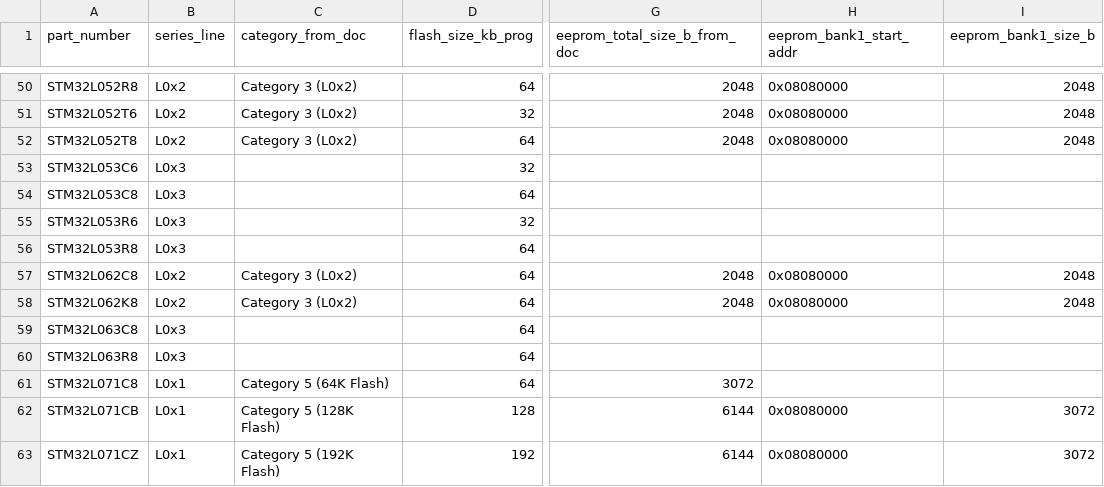
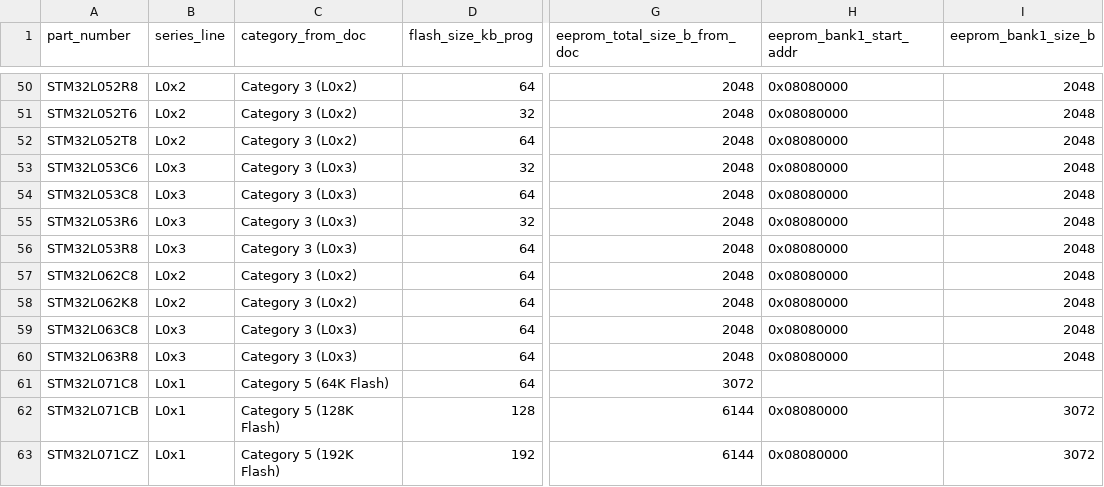
Before and after one commit to okhsunrog/stm_parser, a CSV file: stm32_l0_l1_eeprom_research.csv, drawn as a sheet; only a part is shown, gaps mark what is left out; the diff covers the shown part only; the diff names each change by its address in the sheet, - before the commit and + after, or states it on an @@ line.

```diff
--- a/stm32_l0_l1_eeprom_research.csv
+++ b/stm32_l0_l1_eeprom_research.csv
-C53:C56 (category_from_doc): (empty)
+C53:C56 (category_from_doc): Category 3 (L0x3)
-G53:G56 (eeprom_total_size_b_from_doc): (empty)
+G53:G56 (eeprom_total_size_b_from_doc): 2048
-H53:H56 (eeprom_bank1_start_addr): (empty)
+H53:H56 (eeprom_bank1_start_addr): 0x08080000
-I53:I56 (eeprom_bank1_size_b): (empty)
+I53:I56 (eeprom_bank1_size_b): 2048
-C59:C60 (category_from_doc): (empty)
+C59:C60 (category_from_doc): Category 3 (L0x3)
-G59:G60 (eeprom_total_size_b_from_doc): (empty)
+G59:G60 (eeprom_total_size_b_from_doc): 2048
-H59:H60 (eeprom_bank1_start_addr): (empty)
+H59:H60 (eeprom_bank1_start_addr): 0x08080000
-I59:I60 (eeprom_bank1_size_b): (empty)
+I59:I60 (eeprom_bank1_size_b): 2048
```
Also changed, not shown: 80 edited cells elsewhere in this file, 2 other files.
